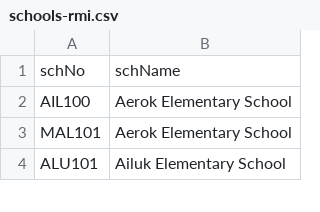
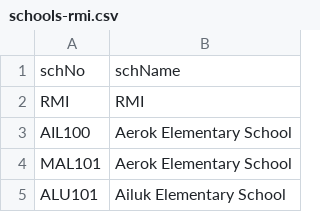
Before and after one commit to PacificEMIS/pacific-emis-education-survey-tool, a CSV file: app/src/main/assets/schools-rmi.csv, drawn as a sheet; only a part is shown.

```diff
--- a/app/src/main/assets/schools-rmi.csv
+++ b/app/src/main/assets/schools-rmi.csv
@@ -1,2 +1,3 @@
 schNo,schName
+RMI,RMI
 AIL100,Aerok Elementary School
```
Also changed, not shown: app/src/main/assets/schools.csv, 22 other files.
